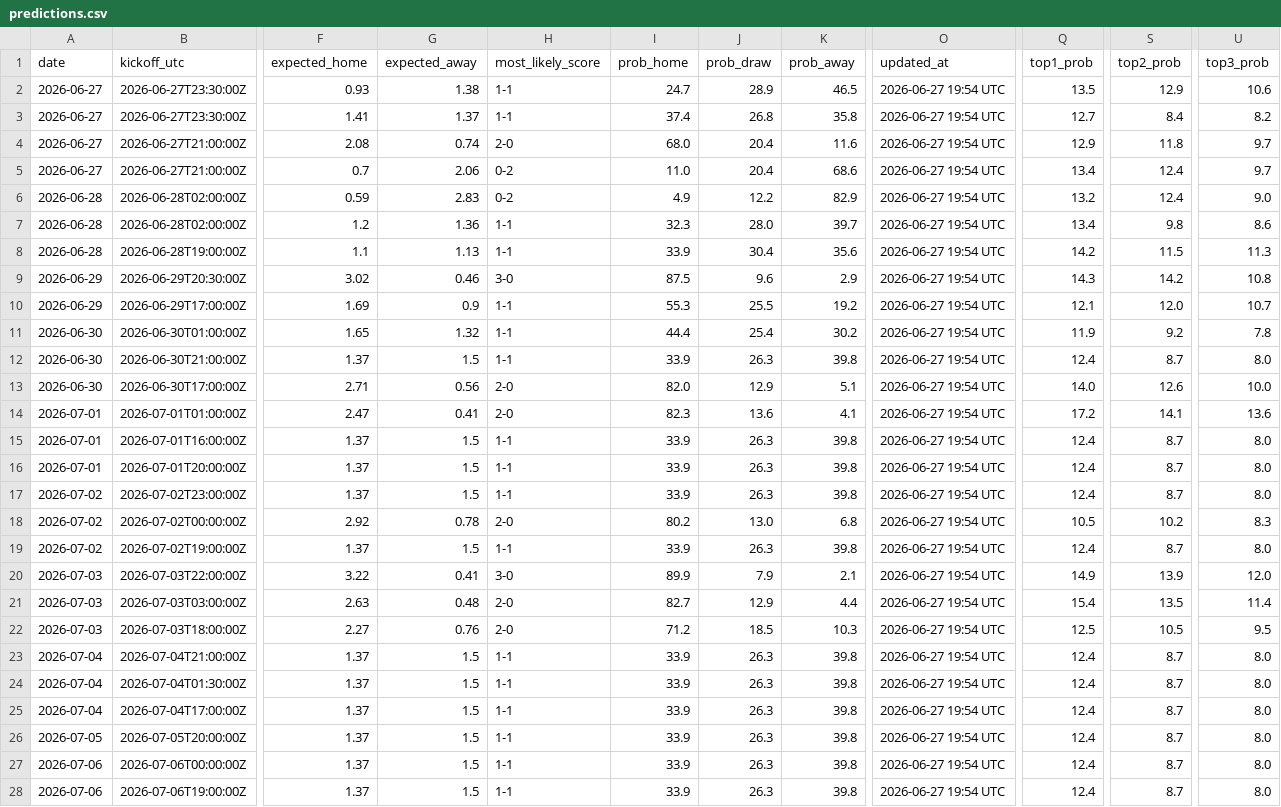
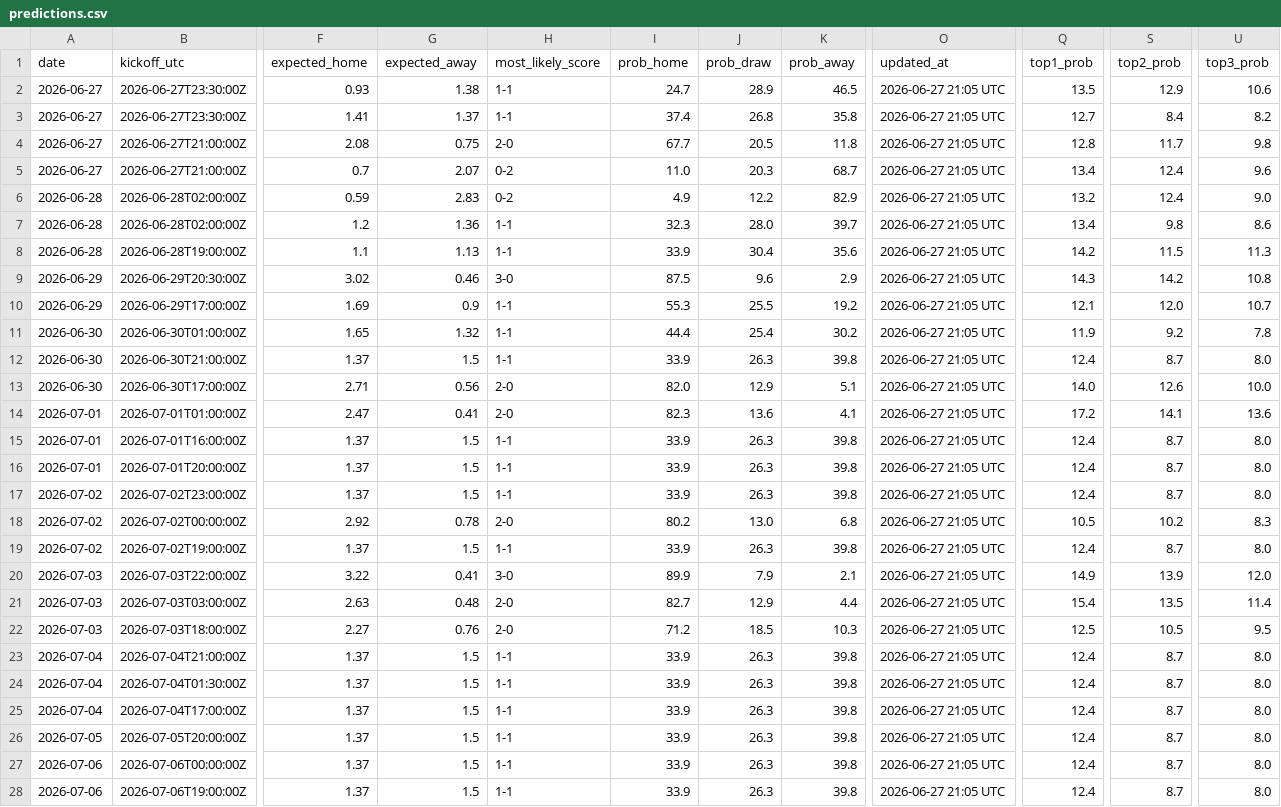
Before and after one commit to umutyyapici/DK-Tahminator, a CSV file: data/predictions.csv, drawn as a sheet; only a part is shown, gaps mark what is left out; the diff covers the shown part only; the diff names each change by its address in the sheet, - before the commit and + after, or states it on an @@ line.

```diff
--- a/data/predictions.csv
+++ b/data/predictions.csv
-O2:O28 (updated_at): 2026-06-27 19:54 UTC
+O2:O28 (updated_at): 2026-06-27 21:05 UTC
-G4 (expected_away): 0.74
+G4 (expected_away): 0.75
-I4 (prob_home): 68.0
+I4 (prob_home): 67.7
-J4 (prob_draw): 20.4
+J4 (prob_draw): 20.5
-K4 (prob_away): 11.6
+K4 (prob_away): 11.8
-Q4 (top1_prob): 12.9
+Q4 (top1_prob): 12.8
-S4 (top2_prob): 11.8
+S4 (top2_prob): 11.7
-U4 (top3_prob): 9.7
+U4 (top3_prob): 9.8
-G5 (expected_away): 2.06
+G5 (expected_away): 2.07
-J5 (prob_draw): 20.4
+J5 (prob_draw): 20.3
-K5 (prob_away): 68.6
+K5 (prob_away): 68.7
-U5 (top3_prob): 9.7
+U5 (top3_prob): 9.6
```
Also changed, not shown: 11 edited cells elsewhere in this file, 4 other files.
